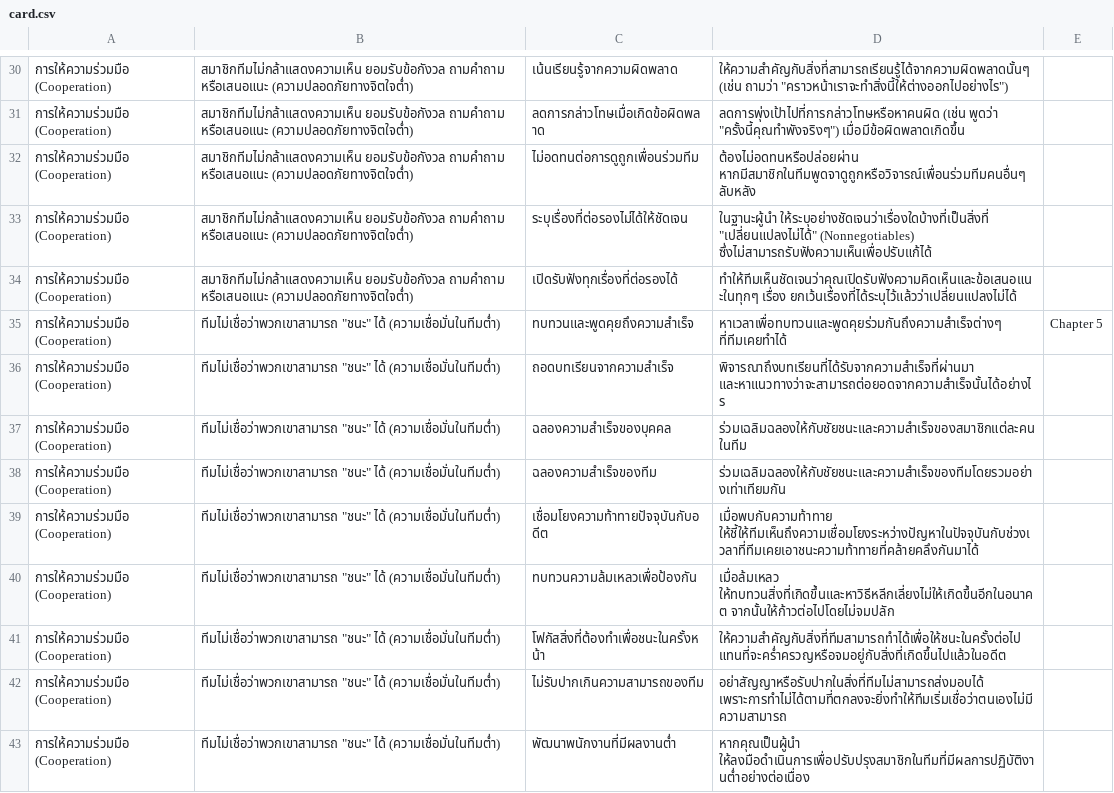
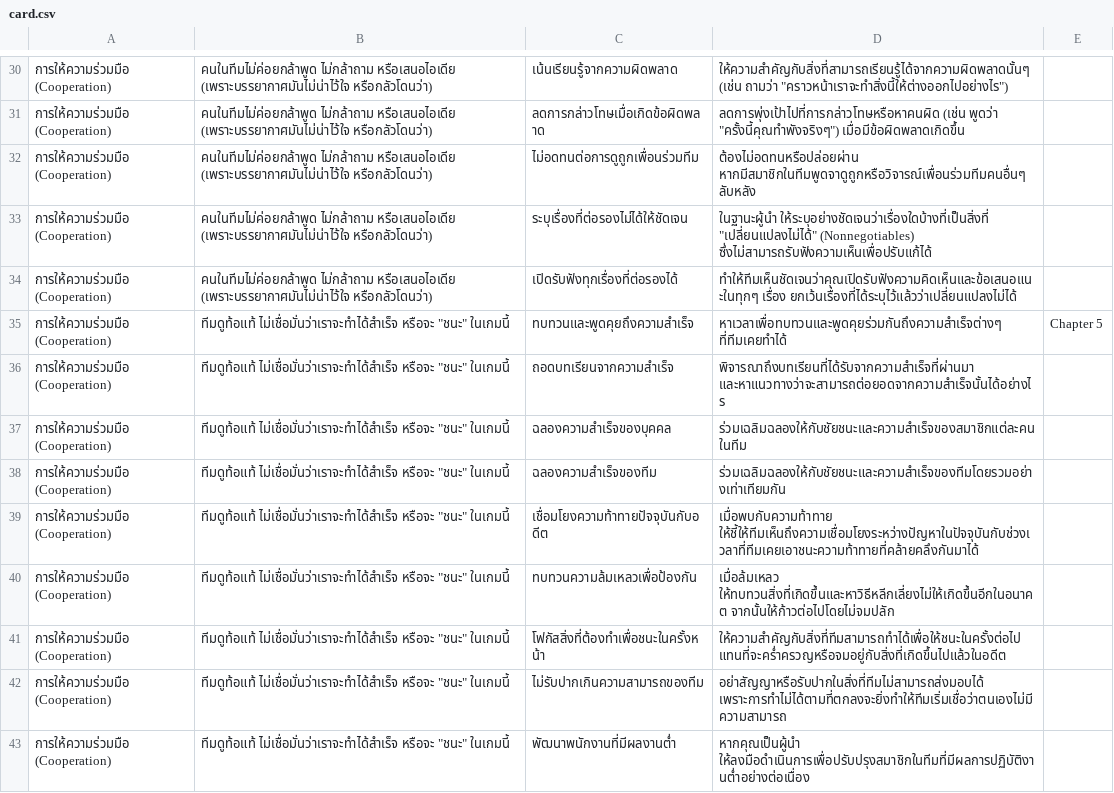
Before and after one commit to nitsirs/team-cards, a CSV file: card.csv, drawn as a sheet; only a part is shown, gaps mark what is left out; the diff covers the shown part only; the diff names each change by its address in the sheet, - before the commit and + after, or states it on an @@ line.

```diff
--- a/card.csv
+++ b/card.csv
-B30:B34: สมาชิกทีมไม่กล้าแสดงความเห็น ยอมรับข้อกังวล ถามคำถาม หรือเสนอแนะ (ความปลอดภัยทางจิตใจต่ำ)
+B30:B34: คนในทีมไม่ค่อยกล้าพูด ไม่กล้าถาม หรือเสนอไอเดีย (เพราะบรรยากาศมันไม่น่าไว้ใจ หรือกลัวโดนว่า)
-B35:B43: ทีมไม่เชื่อว่าพวกเขาสามารถ "ชนะ" ได้ (ความเชื่อมั่นในทีมต่ำ)
+B35:B43: ทีมดูท้อแท้ ไม่เชื่อมั่นว่าเราจะทำได้สำเร็จ หรือจะ "ชนะ" ในเกมนี้
```
Also changed, not shown: 167 edited cells elsewhere in this file, 13 other files.
